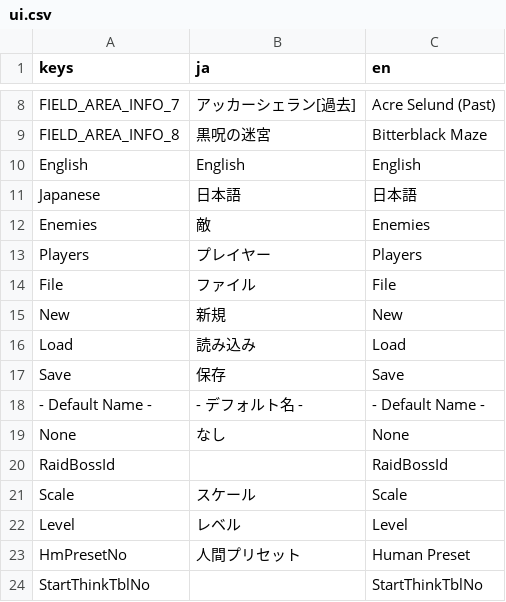
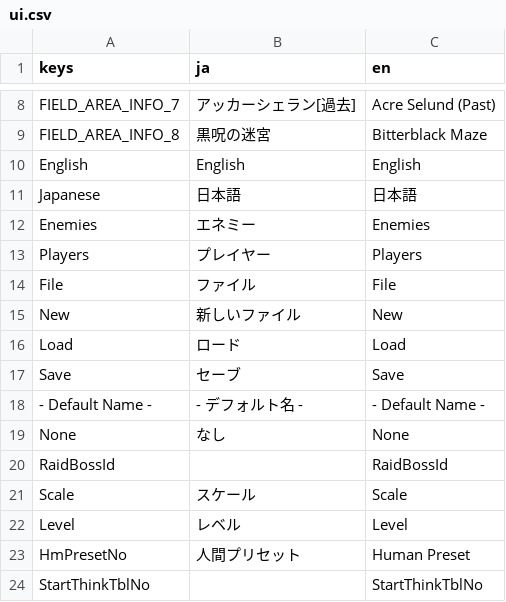
Before and after one commit to alborrajo/DDOn-Tools, a CSV file: resources/internationalization/ui.csv, drawn as a sheet; only a part is shown, gaps mark what is left out.

```diff
--- a/resources/internationalization/ui.csv
+++ b/resources/internationalization/ui.csv
@@ -11,8 +11,8 @@ English,English,English
 Japanese,日本語,日本語
-Enemies,敵,Enemies
+Enemies,エネミー,Enemies
 Players,プレイヤー,Players
 File,ファイル,File
-New,新規,New
-Load,読み込み,Load
-Save,保存,Save
+New,新しいファイル,New
+Load,ロード,Load
+Save,セーブ,Save
 - Default Name -,- デフォルト名 -,- Default Name -
```
Also changed, not shown: resources/internationalization/enemy_name.csv, 1 other file.
